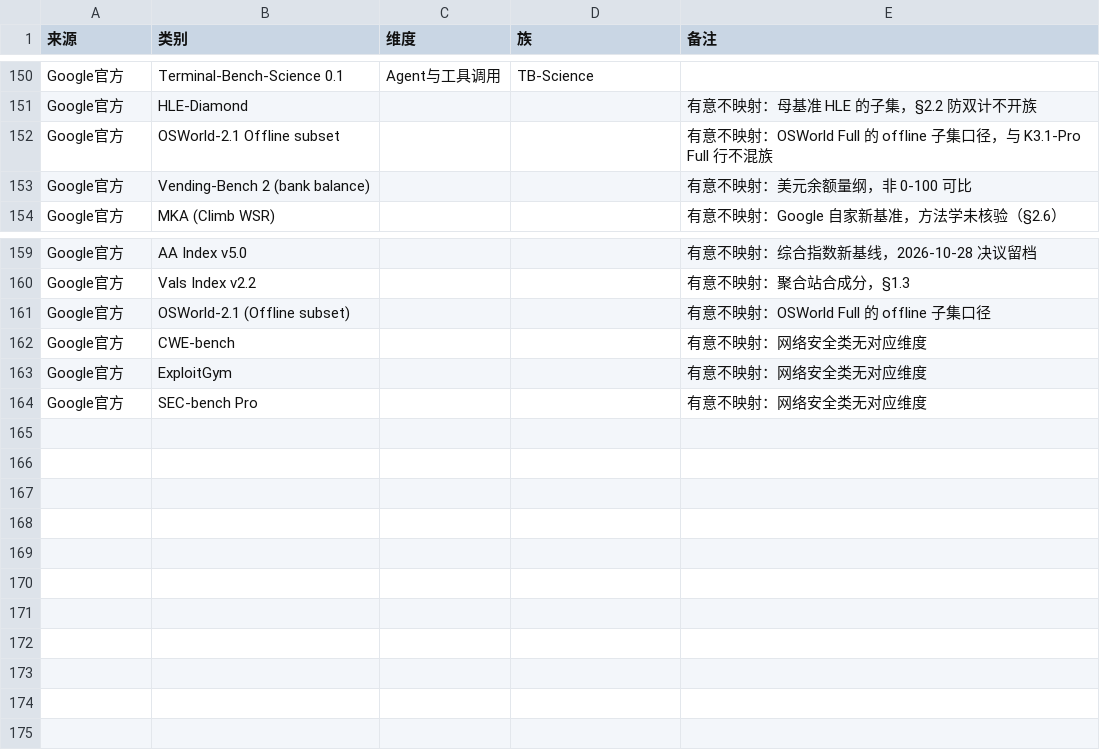
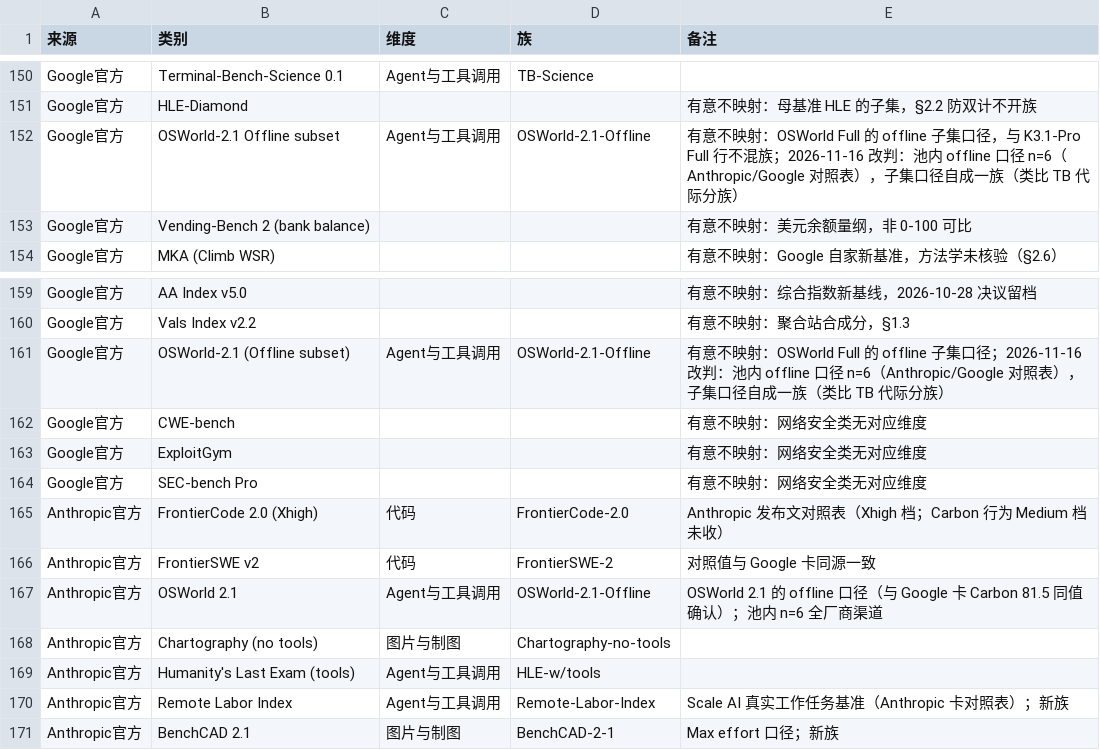
Before and after one commit to Brando-2077/model-radar, a CSV file: data/mapping.csv, drawn as a sheet; only a part is shown, gaps mark what is left out.

```diff
--- a/data/mapping.csv
+++ b/data/mapping.csv
@@ -151,3 +151,3 @@ Google官方,Terminal-Bench-Science 0.1,Agent与工具调用,TB-Science,
 Google官方,HLE-Diamond,,,有意不映射：母基准 HLE 的子集，§2.2 防双计不开族
-Google官方,OSWorld-2.1 Offline subset,,,有意不映射：OSWorld Full 的 offline 子集口径，与 K3.1-Pro Full 行不混族
+Google官方,OSWorld-2.1 Offline subset,Agent与工具调用,OSWorld-2.1-Offline,有意不映射：OSWorld Full 的 offline 子集口径，与 K3.1-Pro Full 行不混族；2026-11-16 改判：池内 offline 口径 n=6（Anthropic/Google 对照表），子集口径自成一族（类比 TB 代际分族）
 Google官方,Vending-Bench 2 (bank balance),,,有意不映射：美元余额量纲，非 0-100 可比
@@ -160,3 +160,3 @@ Google官方,AA Index v5.0,,,有意不映射：综合指数新基线，2026-10-2
 Google官方,Vals Index v2.2,,,有意不映射：聚合站合成分，§1.3
-Google官方,OSWorld-2.1 (Offline subset),,,有意不映射：OSWorld Full 的 offline 子集口径
+Google官方,OSWorld-2.1 (Offline subset),Agent与工具调用,OSWorld-2.1-Offline,有意不映射：OSWorld Full 的 offline 子集口径；2026-11-16 改判：池内 offline 口径 n=6（Anthropic/Google 对照表），子集口径自成一族（类比 TB 代际分族）
 Google官方,CWE-bench,,,有意不映射：网络安全类无对应维度
@@ -164 +164,8 @@ Google官方,ExploitGym,,,有意不映射：网络安全类无对应维度
 Google官方,SEC-bench Pro,,,有意不映射：网络安全类无对应维度
+Anthropic官方,FrontierCode 2.0 (Xhigh),代码,FrontierCode-2.0,Anthropic 发布文对照表（Xhigh 档；Carbon 行为 Medium 档未收）
+Anthropic官方,FrontierSWE v2,代码,FrontierSWE-2,对照值与 Google 卡同源一致
+Anthropic官方,OSWorld 2.1,Agent与工具调用,OSWorld-2.1-Offline,OSWorld 2.1 的 offline 口径（与 Google 卡 Carbon 81.5 同值确认）；池内 n=6 全厂商渠道
+Anthropic官方,Chartography (no tools),图片与制图,Chartography-no-tools,
+Anthropic官方,Humanity's Last Exam (tools),Agent与工具调用,HLE-w/tools,
+Anthropic官方,Remote Labor Index,Agent与工具调用,Remote-Labor-Index,Scale AI 真实工作任务基准（Anthropic 卡对照表）；新族
+Anthropic官方,BenchCAD 2.1,图片与制图,BenchCAD-2-1,Max effort 口径；新族
```
Also changed, not shown: data/canon.csv, data/models.csv, 6 other files.
